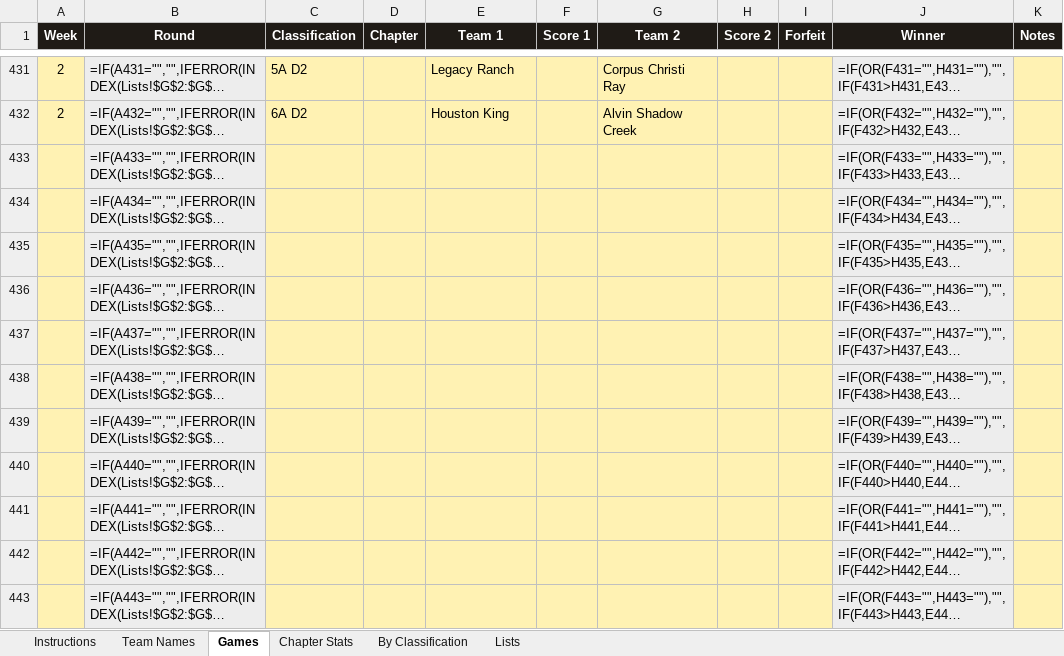
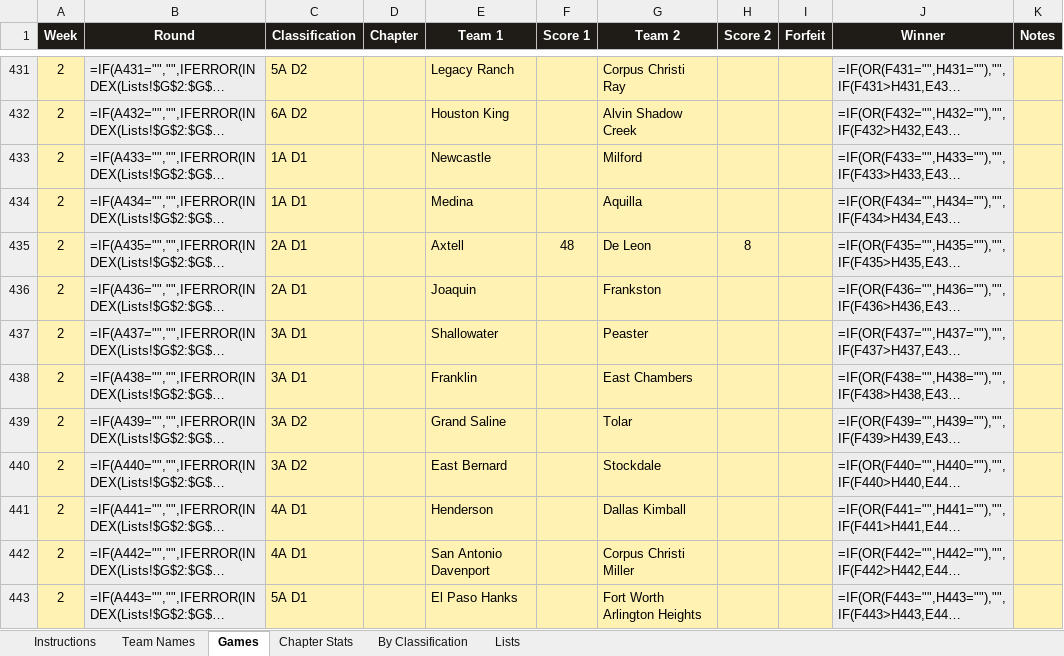
Before and after one commit to colemic2006/texasplayoffs, an Excel workbook: season/2026/2026_season.xlsx, sheet Games, drawn as a sheet; only a part is shown, gaps mark what is left out; long unchanged cells end in …; values as stored, in another font and other column widths than the file's, no borders; formulas without a stored value are shown as written; conditional formats not drawn; the diff covers the shown part only; the diff names each change by its address in the sheet, - before the commit and + after, or states it on an @@ line.

```diff
--- a/season/2026/2026_season.xlsx (sheet Games)
+++ b/season/2026/2026_season.xlsx (sheet Games)
-A433:A443 (Week): (empty)
+A433:A443 (Week): 2
-C433:C434 (Classification): (empty)
+C433:C434 (Classification): 1A D1
-E433 (Team 1): (empty)
+E433 (Team 1): Newcastle
-G433 (Team 2): (empty)
+G433 (Team 2): Milford
-E434 (Team 1): (empty)
+E434 (Team 1): Medina
-G434 (Team 2): (empty)
+G434 (Team 2): Aquilla
-C435:C436 (Classification): (empty)
+C435:C436 (Classification): 2A D1
-E435 (Team 1): (empty)
+E435 (Team 1): Axtell
-F435 (Score 1): (empty)
+F435 (Score 1): 48
-G435 (Team 2): (empty)
+G435 (Team 2): De Leon
-H435 (Score 2): (empty)
+H435 (Score 2): 8
-E436 (Team 1): (empty)
+E436 (Team 1): Joaquin
-G436 (Team 2): (empty)
+G436 (Team 2): Frankston
-C437:C438 (Classification): (empty)
+C437:C438 (Classification): 3A D1
-E437 (Team 1): (empty)
+E437 (Team 1): Shallowater
-G437 (Team 2): (empty)
+G437 (Team 2): Peaster
-E438 (Team 1): (empty)
+E438 (Team 1): Franklin
-G438 (Team 2): (empty)
+G438 (Team 2): East Chambers
-C439:C440 (Classification): (empty)
+C439:C440 (Classification): 3A D2
-E439 (Team 1): (empty)
+E439 (Team 1): Grand Saline
-G439 (Team 2): (empty)
+G439 (Team 2): Tolar
-E440 (Team 1): (empty)
+E440 (Team 1): East Bernard
-G440 (Team 2): (empty)
+G440 (Team 2): Stockdale
-C441:C442 (Classification): (empty)
+C441:C442 (Classification): 4A D1
-E441 (Team 1): (empty)
+E441 (Team 1): Henderson
-G441 (Team 2): (empty)
+G441 (Team 2): Dallas Kimball
-E442 (Team 1): (empty)
+E442 (Team 1): San Antonio Davenport
-G442 (Team 2): (empty)
+G442 (Team 2): Corpus Christi Miller
-C443 (Classification): (empty)
+C443 (Classification): 5A D1
-E443 (Team 1): (empty)
+E443 (Team 1): El Paso Hanks
-G443 (Team 2): (empty)
+G443 (Team 2): Fort Worth Arlington Heights
```
Also changed, not shown: 171 edited cells elsewhere in this sheet, hidden cells, 4 other files.
